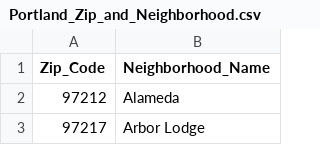
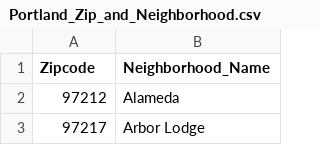
Before and after one commit to tonywang3571/Final_Project_Repo, a CSV file: Resources/Portland_Zip_and_Neighborhood.csv, drawn as a sheet; only a part is shown.

Commit message:
updated zipcode format

```diff
--- a/Resources/Portland_Zip_and_Neighborhood.csv
+++ b/Resources/Portland_Zip_and_Neighborhood.csv
@@ -1,2 +1,2 @@
-Zip_Code,Neighborhood_Name
+Zipcode,Neighborhood_Name
 97212,Alameda
```
